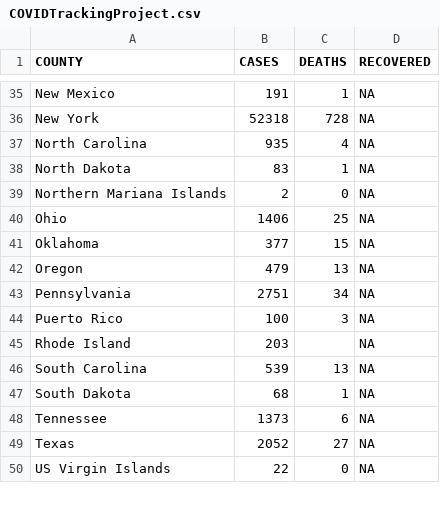
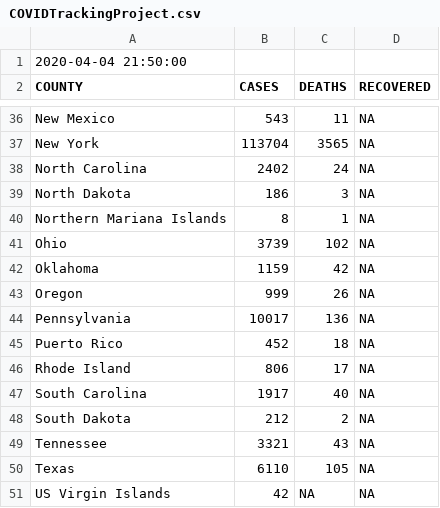
Before and after one commit to idirlab/covid19data, a CSV file: COVID_data_collection/data/COVIDTrackingProject.csv, drawn as a sheet; only a part is shown, gaps mark what is left out; addresses are those after the commit; the diff covers the shown part only; the diff names each change by its address in the sheet, - before the commit and + after, or states it on an @@ line.

```diff
--- a/COVID_data_collection/data/COVIDTrackingProject.csv
+++ b/COVID_data_collection/data/COVIDTrackingProject.csv
+row 1: 2020-04-04 21:50:00
-B36 (CASES): 191
+B36 (CASES): 543
-C36 (DEATHS): 1
+C36 (DEATHS): 11
-B37 (CASES): 52318
+B37 (CASES): 113704
-C37 (DEATHS): 728
+C37 (DEATHS): 3565
-B38 (CASES): 935
+B38 (CASES): 2402
-C38 (DEATHS): 4
+C38 (DEATHS): 24
-B39 (CASES): 83
+B39 (CASES): 186
-C39 (DEATHS): 1
+C39 (DEATHS): 3
-B40 (CASES): 2
+B40 (CASES): 8
-C40 (DEATHS): 0
+C40 (DEATHS): 1
-B41 (CASES): 1406
+B41 (CASES): 3739
-C41 (DEATHS): 25
+C41 (DEATHS): 102
-B42 (CASES): 377
+B42 (CASES): 1159
-C42 (DEATHS): 15
+C42 (DEATHS): 42
-B43 (CASES): 479
+B43 (CASES): 999
-C43 (DEATHS): 13
+C43 (DEATHS): 26
-B44 (CASES): 2751
+B44 (CASES): 10017
-C44 (DEATHS): 34
+C44 (DEATHS): 136
-B45 (CASES): 100
+B45 (CASES): 452
-C45 (DEATHS): 3
+C45 (DEATHS): 18
-B46 (CASES): 203
+B46 (CASES): 806
-C46 (DEATHS): (empty)
+C46 (DEATHS): 17
-B47 (CASES): 539
+B47 (CASES): 1917
-C47 (DEATHS): 13
+C47 (DEATHS): 40
-B48 (CASES): 68
+B48 (CASES): 212
-C48 (DEATHS): 1
+C48 (DEATHS): 2
-B49 (CASES): 1373
+B49 (CASES): 3321
-C49 (DEATHS): 6
+C49 (DEATHS): 43
-B50 (CASES): 2052
+B50 (CASES): 6110
-C50 (DEATHS): 27
+C50 (DEATHS): 105
-B51 (CASES): 22
+B51 (CASES): 42
-C51 (DEATHS): 0
+C51 (DEATHS): NA
```
Also changed, not shown: 78 edited cells elsewhere in this file, COVID_data_collection/data/cdc.csv, COVID_data_collection/data/johns_hopkins_counties.csv, 17 other files.
